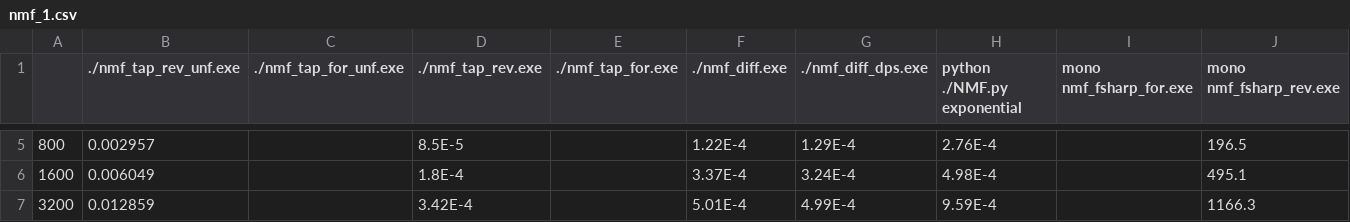
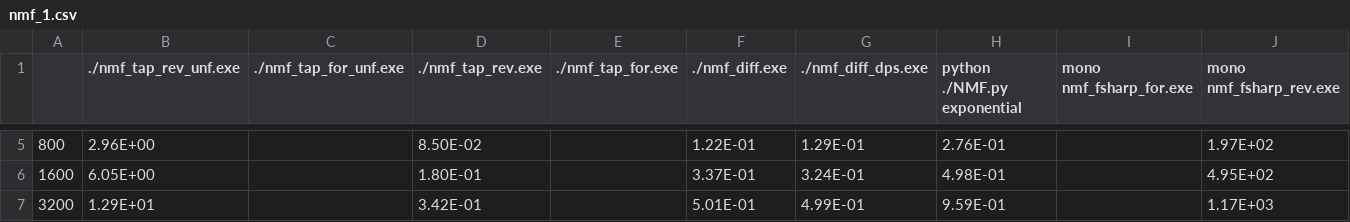
Before and after one commit to amirsh/autodiff2, a CSV file: autodiff-exps/plotting/data/nmf_1.csv, drawn as a sheet; only a part is shown, gaps mark what is left out; the diff covers the shown part only.

```diff
--- a/autodiff-exps/plotting/data/nmf_1.csv
+++ b/autodiff-exps/plotting/data/nmf_1.csv
@@ -5,3 +5,3 @@
-800,0.002957,,8.5E-5,,1.22E-4,1.29E-4,2.76E-4,,196.5
-1600,0.006049,,1.8E-4,,3.37E-4,3.24E-4,4.98E-4,,495.1
-3200,0.012859,,3.42E-4,,5.01E-4,4.99E-4,9.59E-4,,1166.3
+800,2.96E+00,,8.50E-02,,1.22E-01,1.29E-01,2.76E-01,,1.97E+02
+1600,6.05E+00,,1.80E-01,,3.37E-01,3.24E-01,4.98E-01,,4.95E+02
+3200,1.29E+01,,3.42E-01,,5.01E-01,4.99E-01,9.59E-01,,1.17E+03
```
Also changed, not shown: 27 edited cells elsewhere in this file, autodiff-exps/plotting/data/nmf_2.csv, 2 other files.
